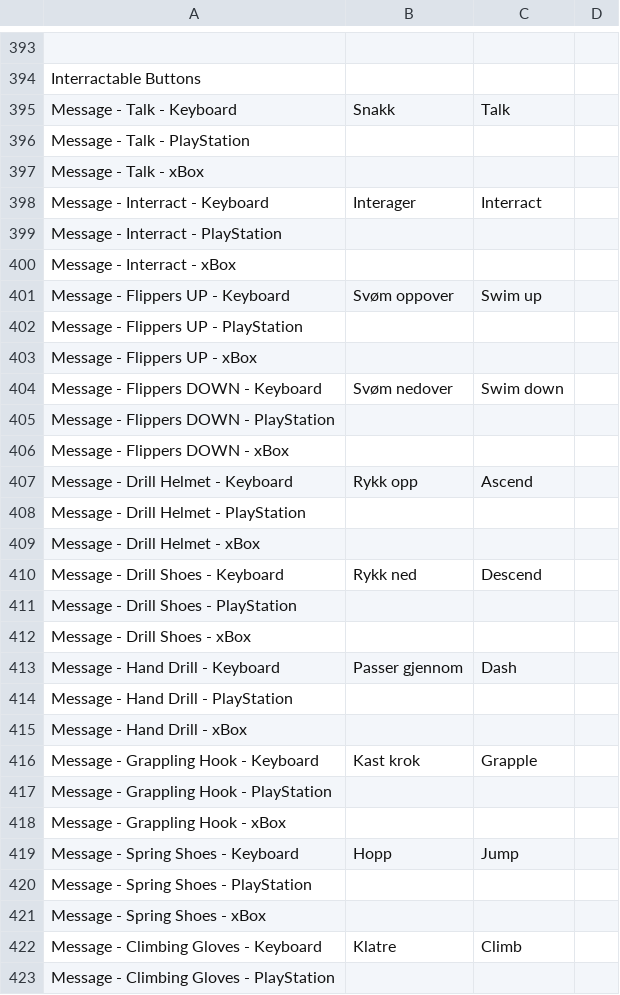
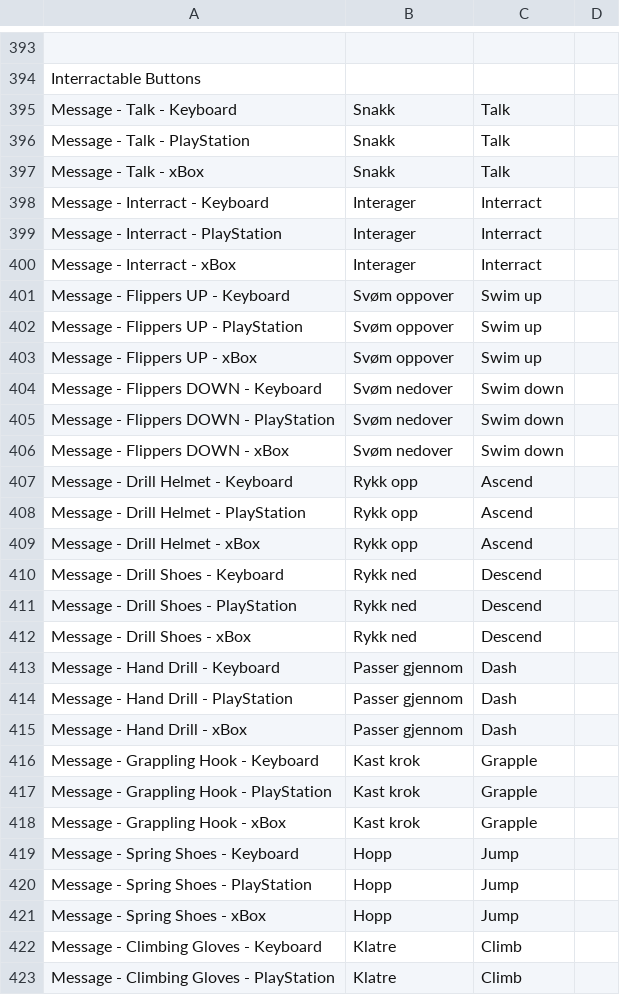
Before and after one commit to Bsktrrl/Steps, a CSV file: Assets/Documents/Text/GameTextDatabase.csv, drawn as a sheet; only a part is shown, gaps mark what is left out; the diff covers the shown part only.

```diff
--- a/Assets/Documents/Text/GameTextDatabase.csv
+++ b/Assets/Documents/Text/GameTextDatabase.csv
@@ -395,29 +395,29 @@ Interractable Buttons;;;
 Message - Talk - Keyboard;Snakk;Talk;
-Message - Talk - PlayStation;;;
-Message - Talk - xBox;;;
+Message - Talk - PlayStation;Snakk;Talk;
+Message - Talk - xBox;Snakk;Talk;
 Message - Interract - Keyboard;Interager;Interract;
-Message - Interract - PlayStation;;;
-Message - Interract - xBox;;;
+Message - Interract - PlayStation;Interager;Interract;
+Message - Interract - xBox;Interager;Interract;
 Message - Flippers UP - Keyboard;Svøm oppover;Swim up;
-Message - Flippers UP - PlayStation;;;
-Message - Flippers UP - xBox;;;
+Message - Flippers UP - PlayStation;Svøm oppover;Swim up;
+Message - Flippers UP - xBox;Svøm oppover;Swim up;
 Message - Flippers DOWN - Keyboard;Svøm nedover;Swim down;
-Message - Flippers DOWN - PlayStation;;;
-Message - Flippers DOWN - xBox;;;
+Message - Flippers DOWN - PlayStation;Svøm nedover;Swim down;
+Message - Flippers DOWN - xBox;Svøm nedover;Swim down;
 Message - Drill Helmet - Keyboard;Rykk opp;Ascend;
-Message - Drill Helmet - PlayStation;;;
-Message - Drill Helmet - xBox;;;
+Message - Drill Helmet - PlayStation;Rykk opp;Ascend;
+Message - Drill Helmet - xBox;Rykk opp;Ascend;
 Message - Drill Shoes - Keyboard;Rykk ned;Descend;
-Message - Drill Shoes - PlayStation;;;
-Message - Drill Shoes - xBox;;;
+Message - Drill Shoes - PlayStation;Rykk ned;Descend;
+Message - Drill Shoes - xBox;Rykk ned;Descend;
 Message - Hand Drill - Keyboard;Passer gjennom;Dash;
-Message - Hand Drill - PlayStation;;;
-Message - Hand Drill - xBox;;;
+Message - Hand Drill - PlayStation;Passer gjennom;Dash;
+Message - Hand Drill - xBox;Passer gjennom;Dash;
 Message - Grappling Hook - Keyboard;Kast krok;Grapple;
-Message - Grappling Hook - PlayStation;;;
-Message - Grappling Hook - xBox;;;
+Message - Grappling Hook - PlayStation;Kast krok;Grapple;
+Message - Grappling Hook - xBox;Kast krok;Grapple;
 Message - Spring Shoes - Keyboard;Hopp;Jump;
-Message - Spring Shoes - PlayStation;;;
-Message - Spring Shoes - xBox;;;
+Message - Spring Shoes - PlayStation;Hopp;Jump;
+Message - Spring Shoes - xBox;Hopp;Jump;
 Message - Climbing Gloves - Keyboard;Klatre;Climb;
-Message - Climbing Gloves - PlayStation;;;
+Message - Climbing Gloves - PlayStation;Klatre;Climb;
```
Also changed, not shown: 3 added rows, 3 removed rows and 14 edited cells elsewhere in this file, 23 other files.
